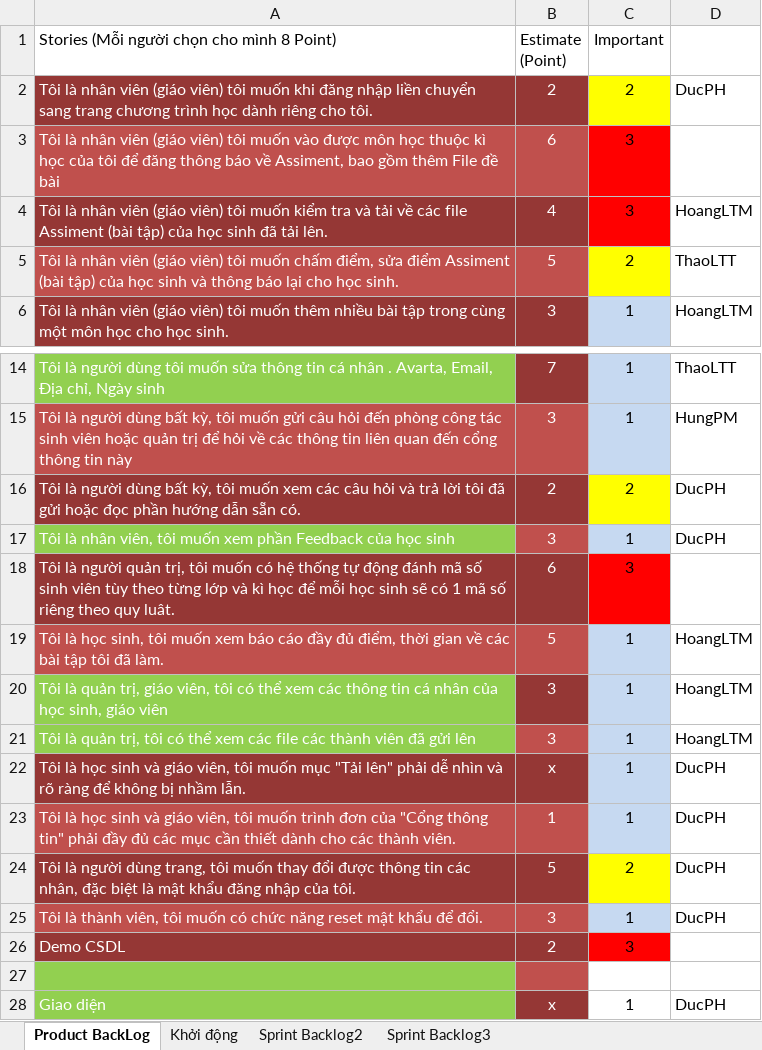
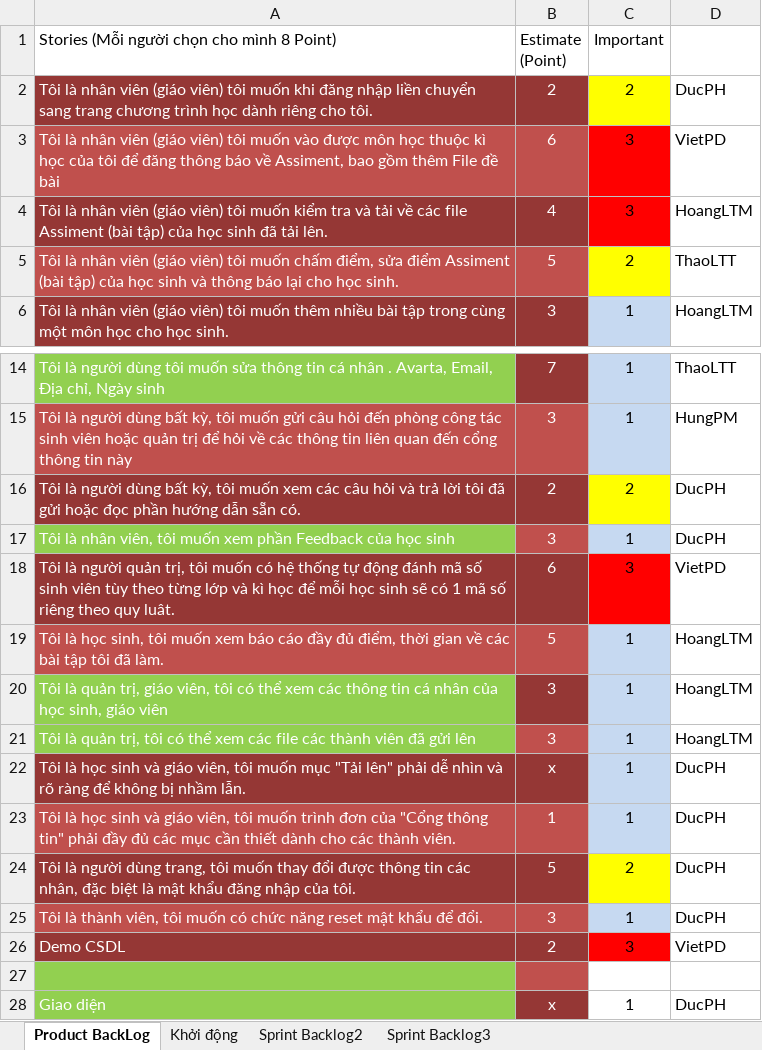
Before and after one commit to taquangson/fatg-gc0501-s4-g4, an Excel workbook: Documents/fatg-gc0501-s4-g4_Backlog_v1.1.xlsx, sheet Product BackLog, drawn as a sheet; only a part is shown, gaps mark what is left out; values as stored, in another font and other column widths than the file's, no borders; the diff names each change by its address in the sheet, - before the commit and + after, or states it on an @@ line.

```diff
--- a/Documents/fatg-gc0501-s4-g4_Backlog_v1.1.xlsx (sheet Product BackLog)
+++ b/Documents/fatg-gc0501-s4-g4_Backlog_v1.1.xlsx (sheet Product BackLog)
-D3: (empty)
+D3: VietPD
-D18: (empty)
+D18: VietPD
-D26: (empty)
+D26: VietPD
```
